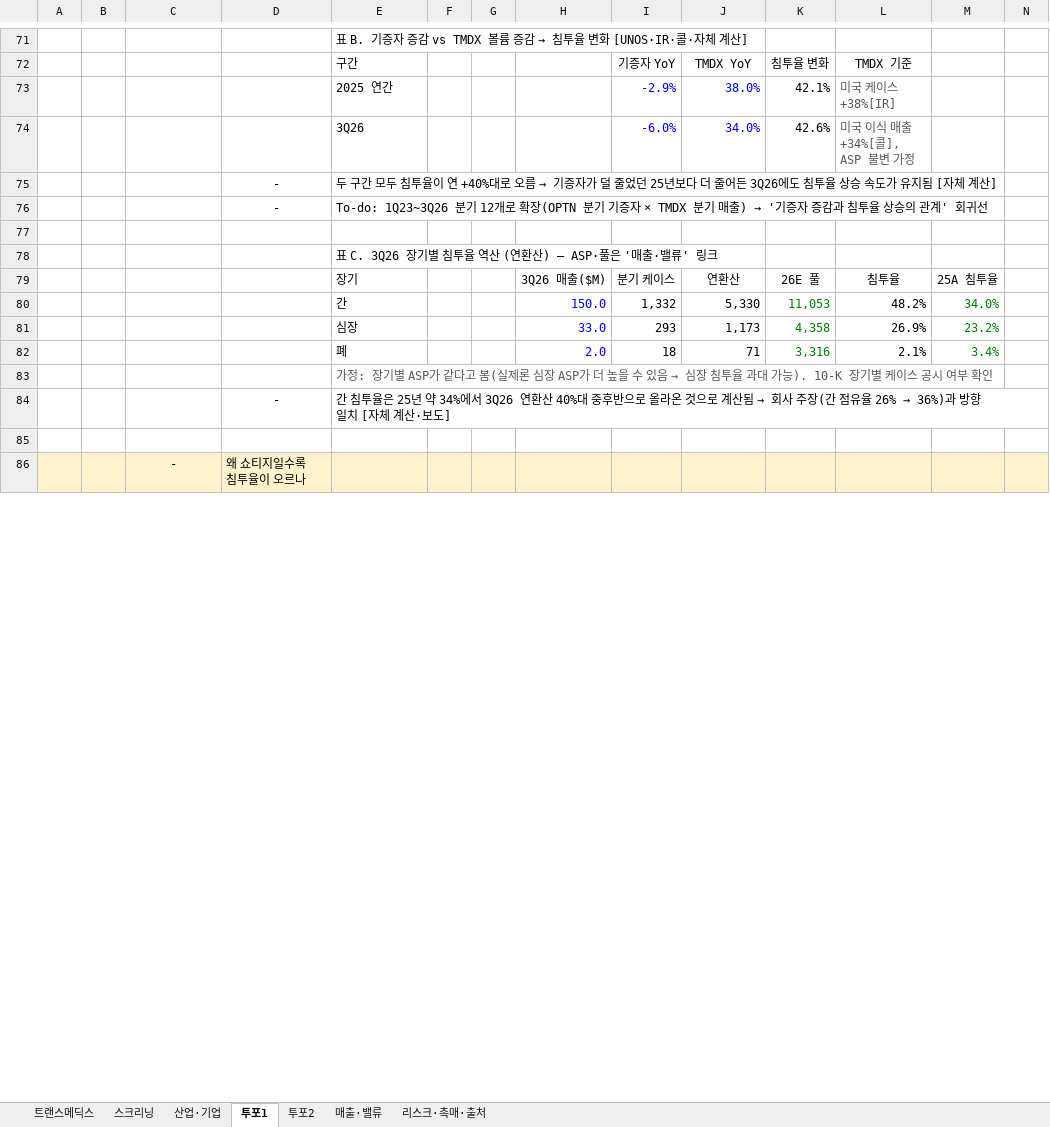
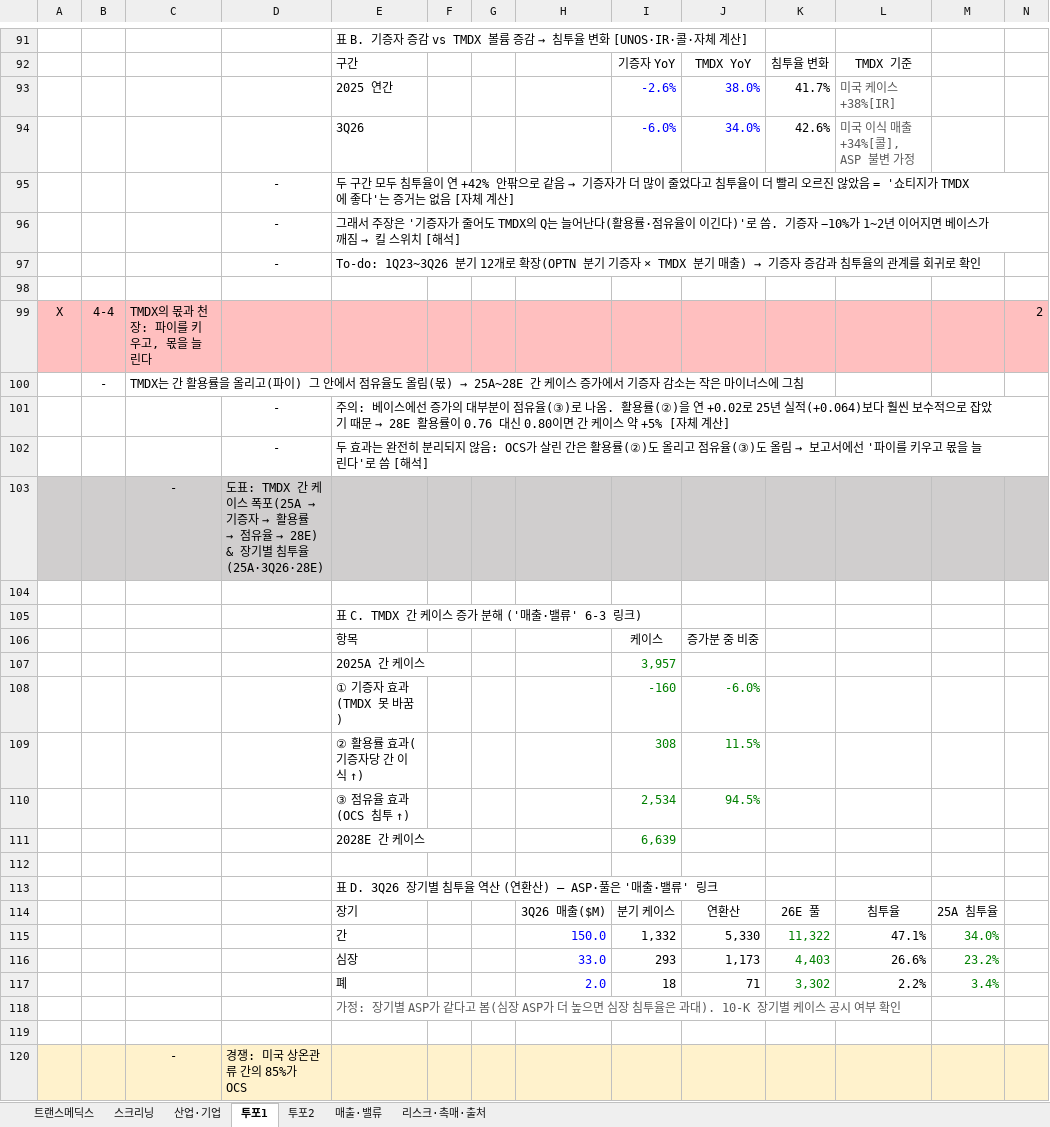
Before and after one commit to eunsoo0111/smic-3-, an Excel workbook: research/TMDX_리서치_2026-11-10.xlsx, sheet 투포1, drawn as a sheet; only a part is shown, gaps mark what is left out; values as stored, in another font and other column widths than the file's, no borders; removed rows and columns are numbered as before the commit, all else as after; the diff covers the shown part only; the diff names each change by its address in the sheet, - before the commit and + after, or states it on an @@ line.

```diff
--- a/research/TMDX_리서치_2026-11-10.xlsx (sheet 투포1)
+++ b/research/TMDX_리서치_2026-11-10.xlsx (sheet 투포1)
-I93: -2.9%
+I93: -2.6%
-K93: 42.1%
+K93: 41.7%
@@ E95: …이 연 +40%대로 오름 → 기증자가 덜 줄었던 25년보다 더 줄어든 3Q26에도 침투율 상승 속도가 유지됨 [자체… → …이 연 +42% 안팎으로 같음 → 기증자가 더 많이 줄었다고 침투율이 더 빨리 오르진 않았음 = '쇼티지가 TMDX에 좋다'는 증거는 없음 [자체… @@
+row 96:  |  |  | - | 그래서 주장은 '기증자가 줄어도 TMDX의 Q는 늘어난다(활용률·점유율이 이긴다)'로 씀. 기증자 −10%가 1~2년 이어지면 베이스가 깨짐 → 킬 스위치 [해석]
@@ E97: …매출) → '기증자 증감과 침투율 상승의 관계' 회귀선 → …매출) → 기증자 증감과 침투율의 관계를 회귀로 확인 @@
+row 99: X | 4-4 | TMDX의 몫과 천장: 파이를 키우고, 몫을 늘린다 |  |  |  |  |  |  |  |  |  |  | 2
+row 100:  | - | TMDX는 간 활용률을 올리고(파이) 그 안에서 점유율도 올림(몫) → 25A~28E 간 케이스 증가에서 기증자 감소는 작은 마이너스에 그침
+row 101:  |  |  | - | 주의: 베이스에선 증가의 대부분이 점유율(③)로 나옴. 활용률(②)을 연 +0.02로 25년 실적(+0.064)보다 훨씬 보수적으로 잡았기 때문 → 28E 활용률이 0.76 대신 0.80이면 간 케이스 약 +5% [자체 계산]
+row 102:  |  |  | - | 두 효과는 완전히 분리되지 않음: OCS가 살린 간은 활용률(②)도 올리고 점유율(③)도 올림 → 보고서에선 '파이를 키우고 몫을 늘린다'로 씀 [해석]
+row 103:  |  | - | 도표: TMDX 간 케이스 폭포(25A → 기증자 → 활용률 → 점유율 → 28E) & 장기별 침투율(25A·3Q26·28E)
+row 104: (empty)
-E105: 표 C. 3Q26 장기별 침투율 역산 (연환산) — ASP·풀은 '매출·밸류' 링크
+E105: 표 C. TMDX 간 케이스 증가 분해 ('매출·밸류' 6-3 링크)
+row 106:  |  |  |  | 항목 |  |  |  | 케이스 | 증가분 중 비중
+row 107:  |  |  |  | 2025A 간 케이스 |  |  |  | 3,957
+row 108:  |  |  |  | ① 기증자 효과(TMDX 못 바꿈) |  |  |  | -160 | -6.0%
+row 109:  |  |  |  | ② 활용률 효과(기증자당 간 이식 ↑) |  |  |  | 308 | 11.5%
+row 110:  |  |  |  | ③ 점유율 효과(OCS 침투 ↑) |  |  |  | 2,534 | 94.5%
+row 111:  |  |  |  | 2028E 간 케이스 |  |  |  | 6,639
+row 112: (empty)
+row 113:  |  |  |  | 표 D. 3Q26 장기별 침투율 역산 (연환산) — ASP·풀은 '매출·밸류' 링크
-K115: 11,053
+K115: 11,322
-L115: 48.2%
+L115: 47.1%
-K116: 4,358
+K116: 4,403
-L116: 26.9%
+L116: 26.6%
-K117: 3,316
+K117: 3,302
-L117: 2.1%
+L117: 2.2%
@@ E118: …고 봄(실제론 심장 ASP가 더 높을 수 있음 → 심장 침투율 과대 가능). 10-K 장기… → …고 봄(심장 ASP가 더 높으면 심장 침투율은 과대). 10-K 장기… @@
-row 84:  |  |  | - | 간 침투율은 25년 약 34%에서 3Q26 연환산 40%대 중후반으로 올라온 것으로 계산됨 → 회사 주장(간 점유율 26% → 36%)과 방향 일치 [자체 계산·보도]
-D120: 왜 쇼티지일수록 침투율이 오르나
+D120: 경쟁: 미국 상온관류 간의 85%가 OCS
```
Also changed, not shown: 33 added rows, 57 removed rows and 46 edited cells elsewhere in this sheet, sheet 투포2, sheet 매출·밸류, sheet 리스크·촉매·출처, sheet 트랜스메딕스, sheet 스크리닝, sheet 산업·기업, formulas that keep their value, 1 other file.
